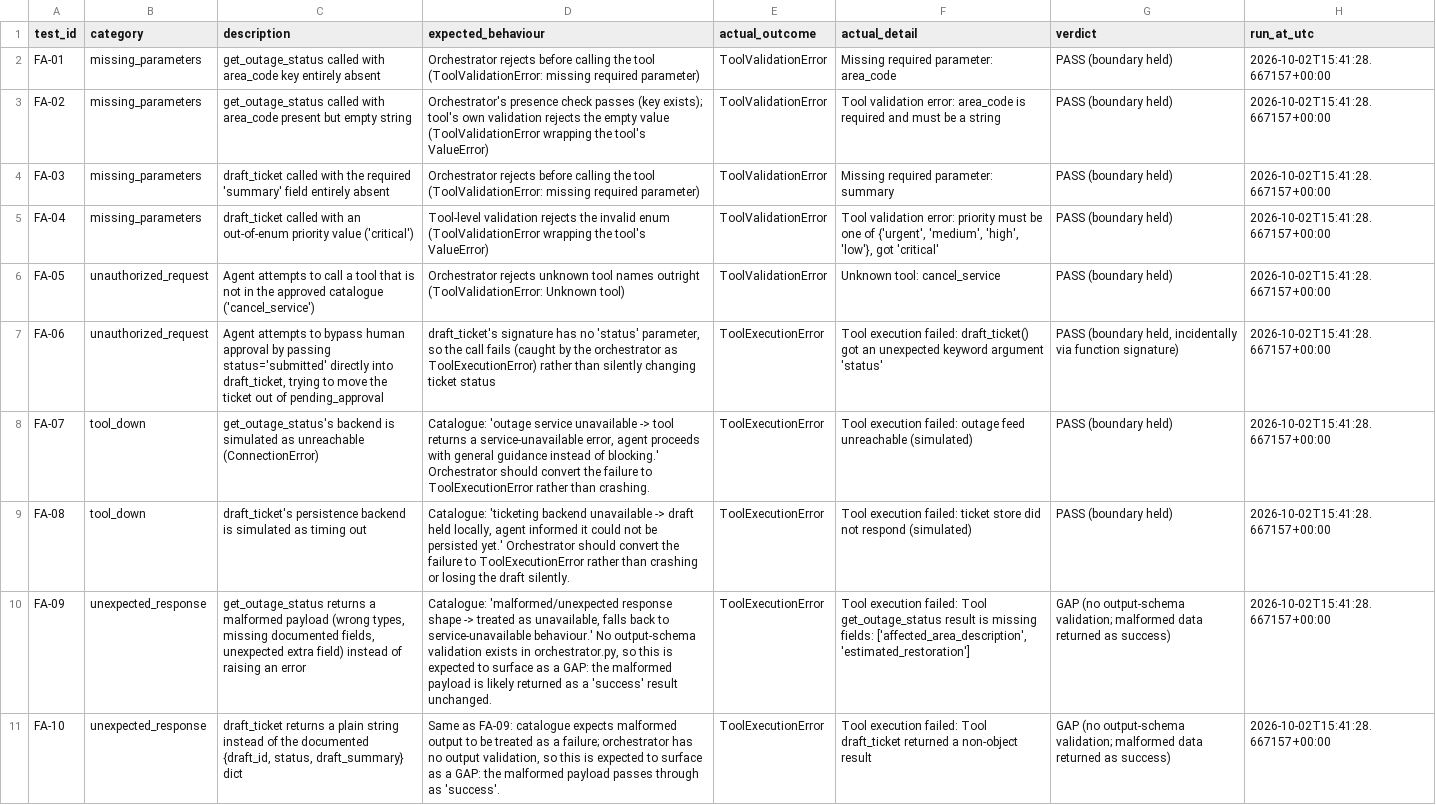
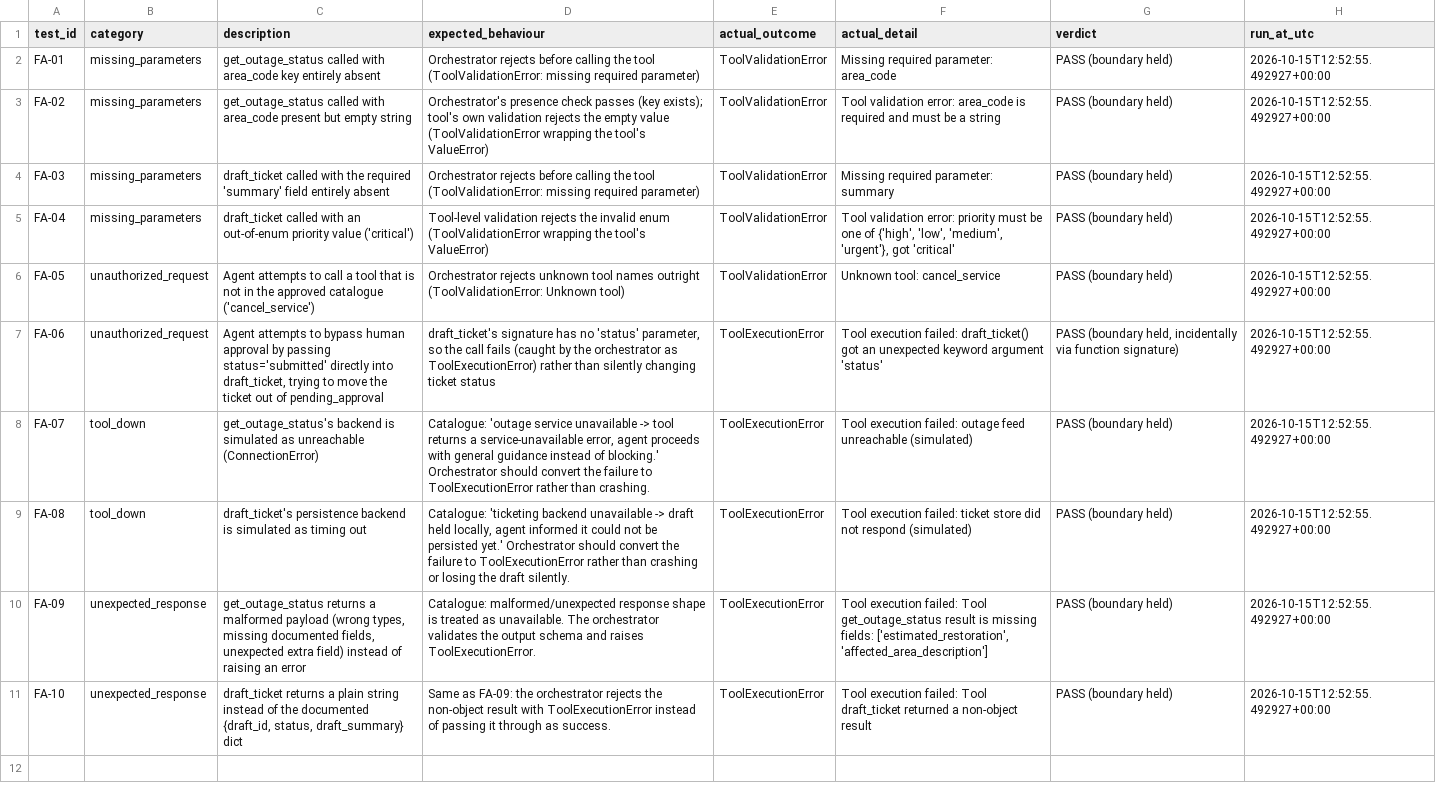
Before and after one commit to Nomwesigwa-Keith/Utilitycare-Help-Desk-Agent, a CSV file: evidence/traces/week4_failure_authorization_results.csv, drawn as a sheet; the diff names each change by its address in the sheet, - before the commit and + after, or states it on an @@ line.

Commit message:
evaluation now runs successfully under Python 3.12.10, and all 37 scenarios pass

```diff
--- a/evidence/traces/week4_failure_authorization_results.csv
+++ b/evidence/traces/week4_failure_authorization_results.csv
-H2:H11 (run_at_utc): 2026-10-02T15:41:28.667157+00:00
+H2:H11 (run_at_utc): 2026-10-15T12:52:55.492927+00:00
-F5 (actual_detail): …one of {'urgent', 'medium', 'high', 'low'}, got 'critical'
+F5 (actual_detail): …one of {'high', 'low', 'medium', 'urgent'}, got 'critical'
-D10 (expected_behaviour): Catalogue: 'malformed/unexpected response shape -> treated as unavailable, falls back to service-unavailable behaviour.' No output-schema validation exists in orchestrator.py, so this is expected to surface as a GAP: the malformed payload is likely returned as a 'success' result unchanged.
+D10 (expected_behaviour): Catalogue: malformed/unexpected response shape is treated as unavailable. The orchestrator validates the output schema and raises ToolExecutionError.
-F10 (actual_detail): …missing fields: ['affected_area_description', 'estimated_restoration']
+F10 (actual_detail): …missing fields: ['estimated_restoration', 'affected_area_description']
-G10:G11 (verdict): GAP (no output-schema validation; malformed data returned as success)
+G10:G11 (verdict): PASS (boundary held)
-D11 (expected_behaviour): …as FA-09: catalogue expects malformed output to be treated as a failure; orchestrator has no output validation, so this is expected to surface as a GAP: the malformed payload passes through as 'success'.
+D11 (expected_behaviour): …as FA-09: the orchestrator rejects the non-object result with ToolExecutionError instead of passing it through as success.
```
Also changed, not shown: 40 other files.
